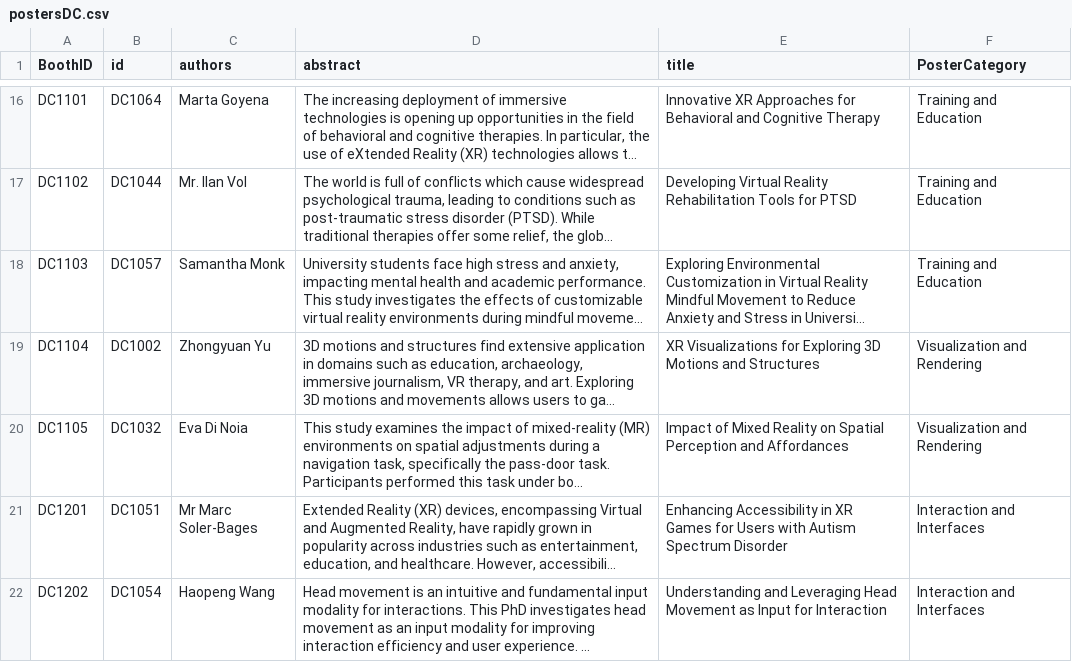
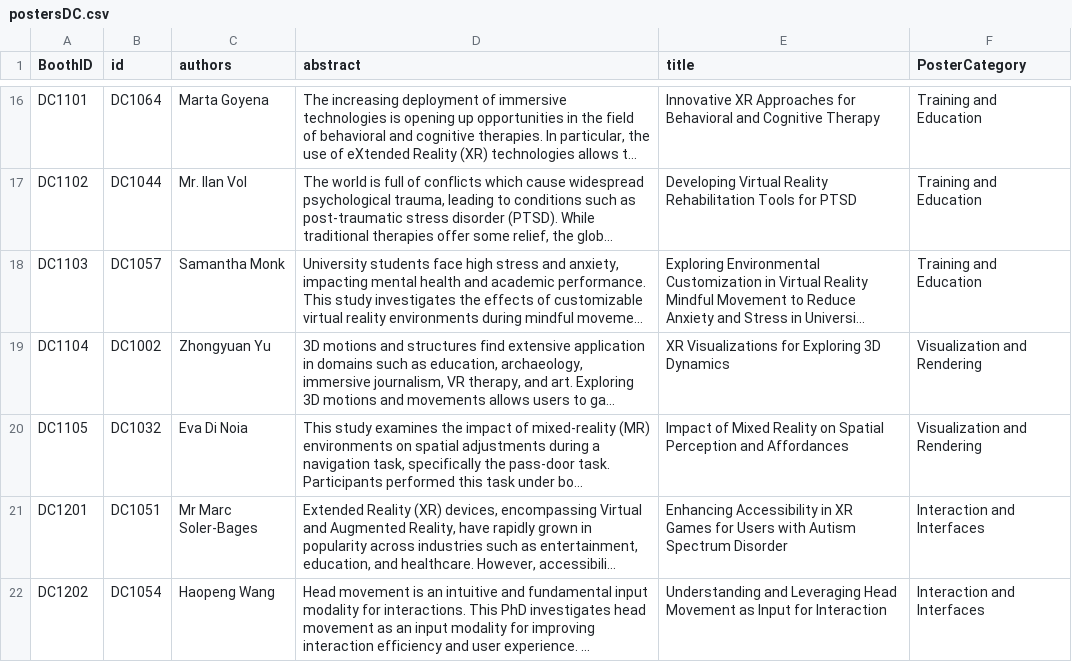
Before and after one commit to ieeevr/2026, a CSV file: _data/postersDC.csv, drawn as a sheet; only a part is shown, gaps mark what is left out; long unchanged cells end in …; the diff names each change by its address in the sheet, - before the commit and + after, or states it on an @@ line.

Commit message:
Update postersDC.csv

```diff
--- a/_data/postersDC.csv
+++ b/_data/postersDC.csv
-E19 (title): …Exploring 3D Motions and Structures
+E19 (title): …Exploring 3D Dynamics
```
